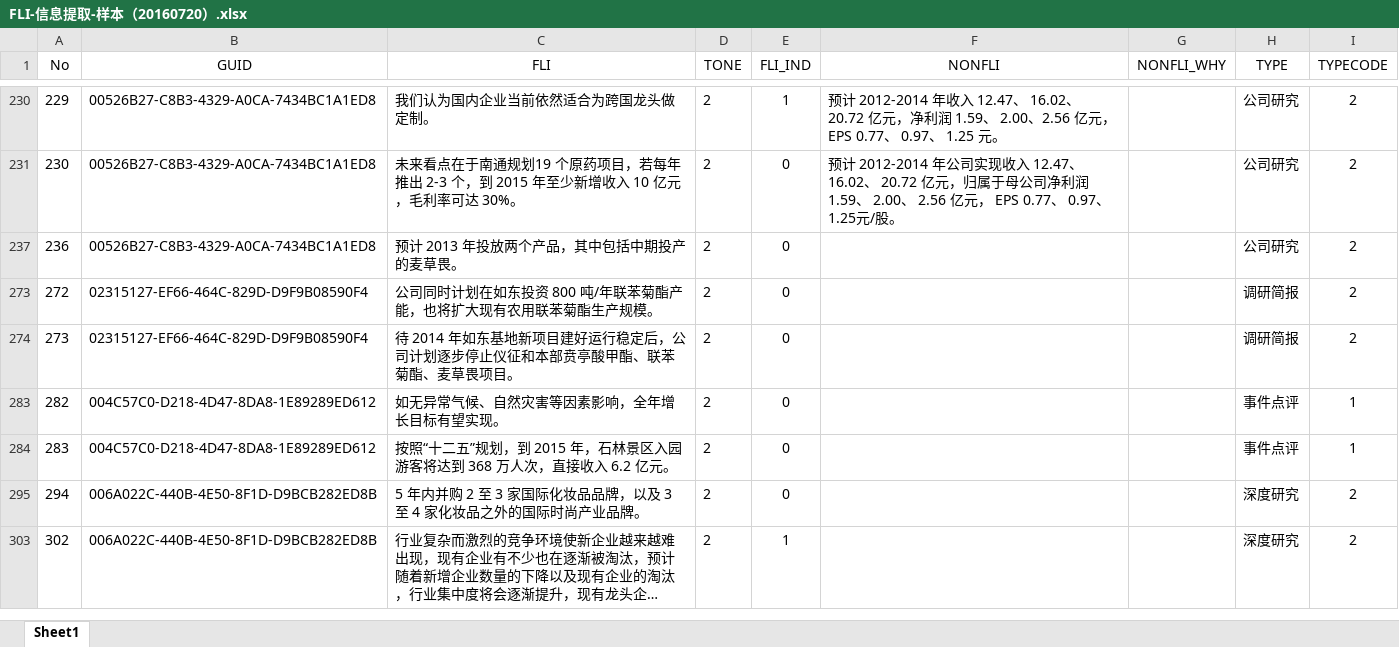
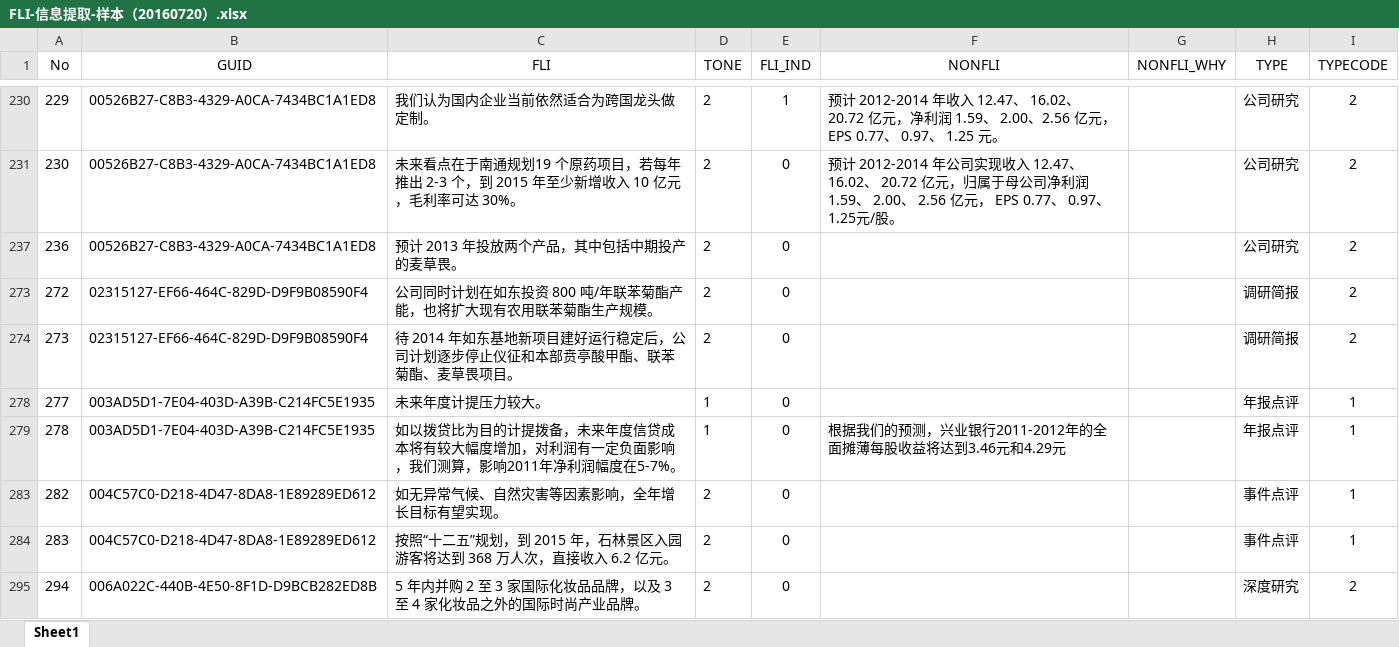
Before and after one commit to tyronedong/AnalystReportAnalysis, an Excel workbook: Text/result/foresight/FLI-信息提取-样本（20160720）.xlsx, sheet Sheet1, drawn as a sheet; only a part is shown, gaps mark what is left out; the shorter side is filled out with more unchanged rows; long unchanged cells end in …; values as stored, in another font and other column widths than the file's, no borders; the diff covers the shown part only; the diff names each change by its address in the sheet, - before the commit and + after, or states it on an @@ line.

```diff
--- a/Text/result/foresight/FLI-信息提取-样本（20160720）.xlsx (sheet Sheet1)
+++ b/Text/result/foresight/FLI-信息提取-样本（20160720）.xlsx (sheet Sheet1)
@@ row 278 unhidden: 277 | 003AD5D1-7E04-403D-A39B-C214FC5E1935 | 未来年度计提压力较大。 | 1 | 0 |  |  | 年报点评 | 1 @@
@@ row 279 unhidden: 278 | 003AD5D1-7E04-403D-A39B-C214FC5E1935 | 如以拨贷比为目的计提拨备，未来年度信贷成本将有较大幅度增加，对利润有一定负面影响，我们测算，影响2011年净利润幅度在5-7%。 | 1 | 0 | 根据我们的预测，兴业银行2011-2012年的全面摊薄每股收益将达到3.46元和4.29元 |  | 年报点评 | 1 @@
```
Also changed, not shown: 1 removed row, 23 hidden or unhidden rows and 7 edited cells elsewhere in this sheet, 34 other files.
